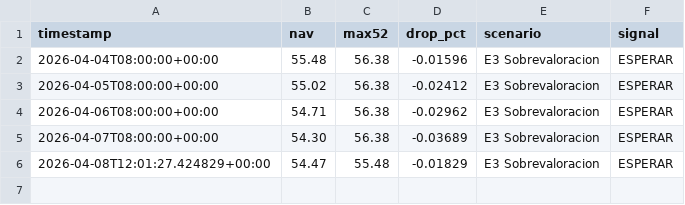
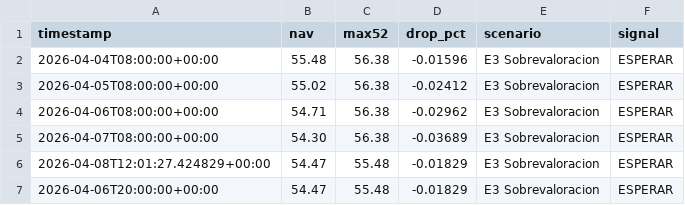
Before and after one commit to franciscosaezgutierrez/public-core, a CSV file: data/nav_history.csv, drawn as a sheet.

```diff
--- a/data/nav_history.csv
+++ b/data/nav_history.csv
@@ -6 +6,2 @@ timestamp,nav,max52,drop_pct,scenario,signal
 2026-04-08T12:01:27.424829+00:00,54.47,55.48,-0.01829,E3 Sobrevaloracion,ESPERAR
+2026-04-06T20:00:00+00:00,54.47,55.48,-0.01829,E3 Sobrevaloracion,ESPERAR
```
Also changed, not shown: 1 other file.
